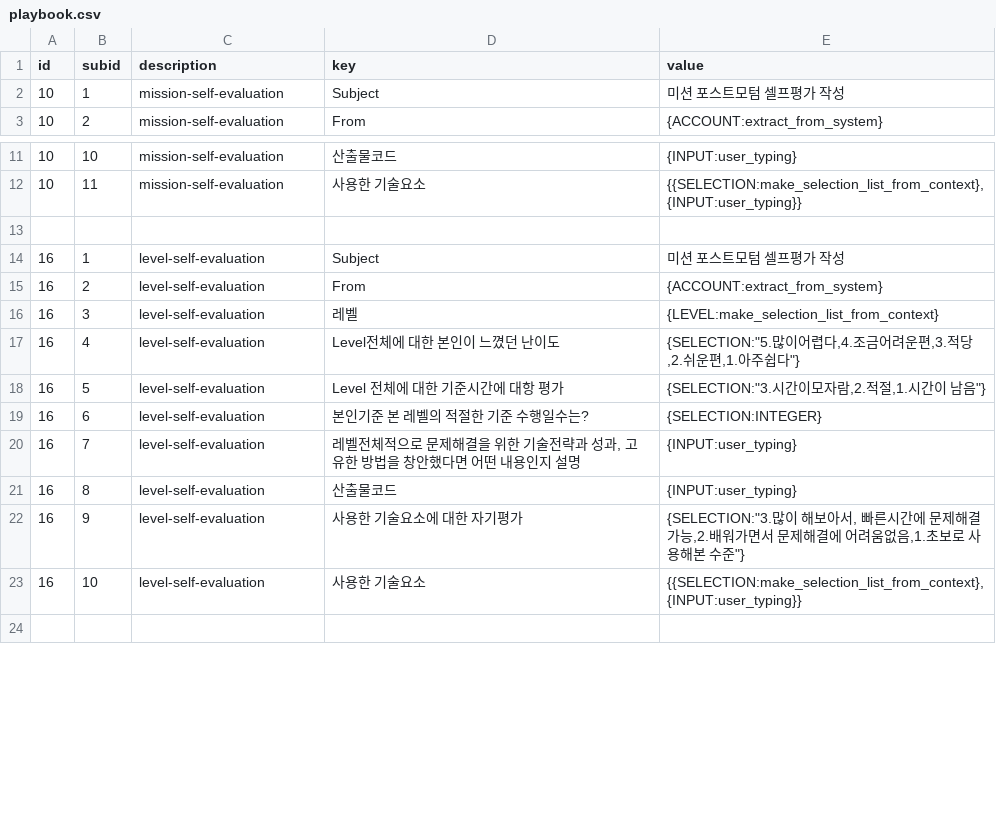
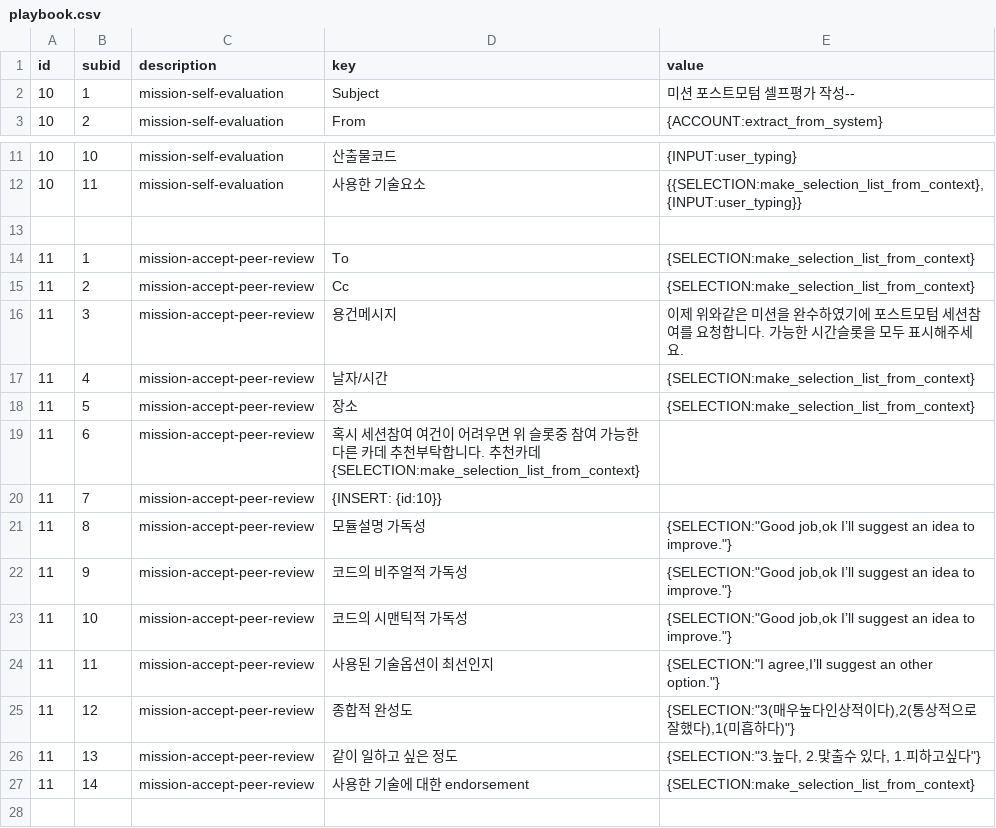
Before and after one commit to ekyuho/Project-X, a CSV file: playbook.csv, drawn as a sheet; only a part is shown, gaps mark what is left out; the shorter side is filled out with more unchanged rows; the diff covers the shown part only.

```diff
--- a/playbook.csv
+++ b/playbook.csv
@@ -1,3 +1,3 @@
 id,subid,description,key,value
-10,1,mission-self-evaluation,Subject,미션 포스트모텀 셀프평가 작성
+10,1,mission-self-evaluation,Subject,미션 포스트모텀 셀프평가 작성--
 10,2,mission-self-evaluation,From,{ACCOUNT:extract_from_system}
@@ -12,2 +12,17 @@ id,subid,description,key,value
 10,11,mission-self-evaluation,사용한 기술요소 ,"{{SELECTION:make_selection_list_from_context},{INPUT:user_typing}}"
+,,,,
+11,1,mission-accept-peer-review,To,{SELECTION:make_selection_list_from_context}
+11,2,mission-accept-peer-review,Cc,{SELECTION:make_selection_list_from_context}
+11,3,mission-accept-peer-review,용건메시지,이제 위와같은 미션을 완수하였기에 포스트모텀 세션참여를 요청합니다. 가능한 시간슬롯을 모두 표시해주세요.
+11,4,mission-accept-peer-review,날자/시간,{SELECTION:make_selection_list_from_context}
+11,5,mission-accept-peer-review,장소,{SELECTION:make_selection_list_from_context}
+11,6,mission-accept-peer-review,혹시  세션참여 여건이 어려우면 위 슬롯중 참여 가능한 다른 카데 추천부탁합니다. 추천카데 {SELECTION:make_selection_list_from_context}
+11,7,mission-accept-peer-review,{INSERT: {id:10}},
+11,8,mission-accept-peer-review,모듈설명 가독성,"{SELECTION:""Good job,ok I’ll suggest an idea to improve.""}"
+11,9,mission-accept-peer-review,코드의 비주얼적 가독성,"{SELECTION:""Good job,ok I’ll suggest an idea to improve.""}"
+11,10,mission-accept-peer-review,코드의 시맨틱적 가독성,"{SELECTION:""Good job,ok I’ll suggest an idea to improve.""}"
+11,11,mission-accept-peer-review,사용된 기술옵션이 최선인지,"{SELECTION:""I agree,I’ll suggest an other option.""}"
+11,12,mission-accept-peer-review,종합적 완성도,"{SELECTION:""3(매우높다인상적이다),2(통상적으로 잘했다),1(미흡하다)""}"
+11,13,mission-accept-peer-review,같이 일하고 싶은 정도,"{SELECTION:""3.높다, 2.맟출수 있다, 1.피하고싶다""}"
+11,14,mission-accept-peer-review,사용한 기술에 대한 endorsement,{SELECTION:make_selection_list_from_context}
 ,,,,
```
Also changed, not shown: 19 removed rows and 26 edited cells elsewhere in this file, 2 other files.
